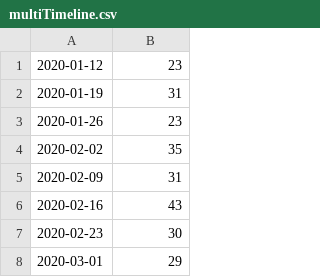
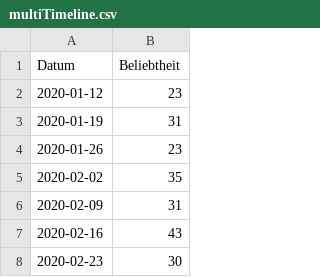
Before and after one commit to piep2/project-csv, a CSV file: multiTimeline.csv, drawn as a sheet; only a part is shown; the shorter side is filled out with more unchanged rows; the diff names each change by its address in the sheet, - before the commit and + after, or states it on an @@ line.

Commit message:
Update multiTimeline.csv

```diff
--- a/multiTimeline.csv
+++ b/multiTimeline.csv
+row 1: Datum | Beliebtheit
```
